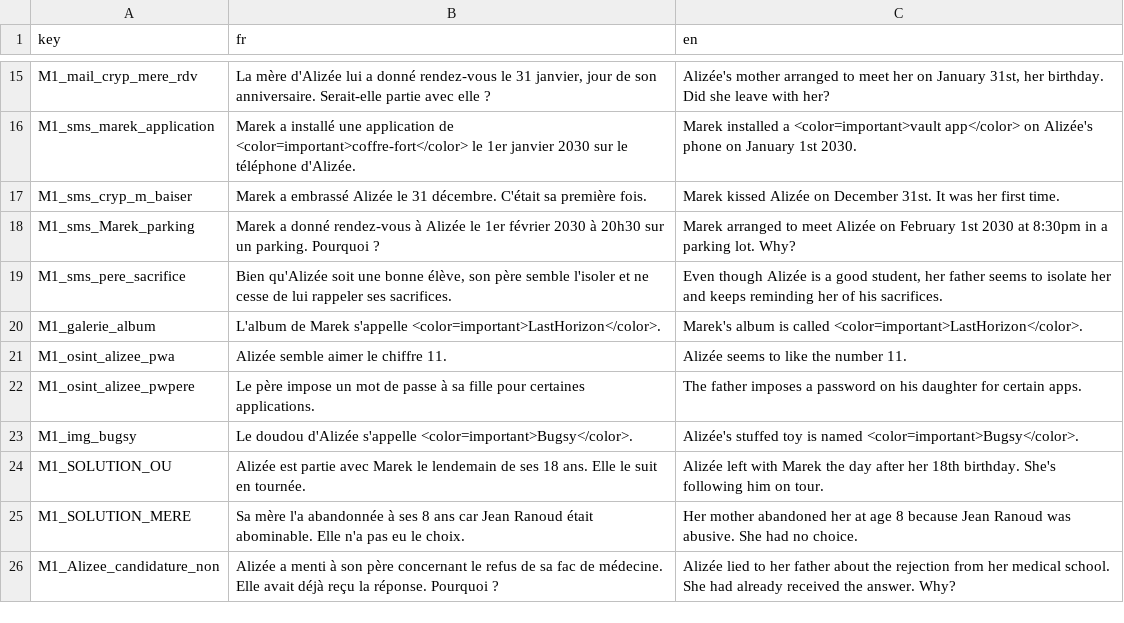
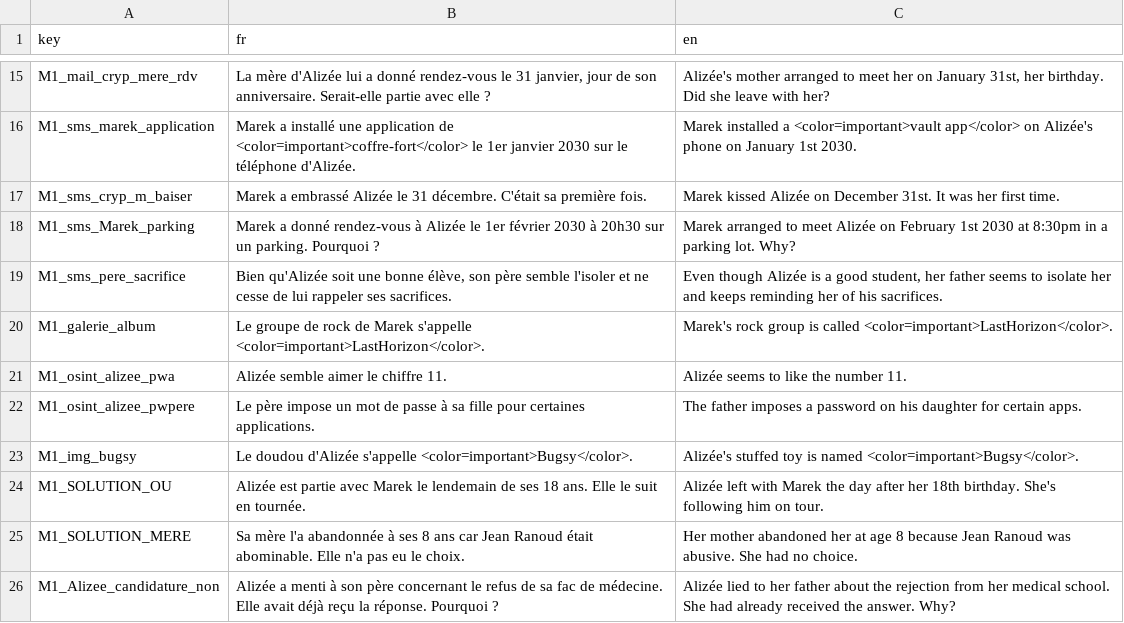
Before and after one commit to creerjeuvideoseul/whitehat_godot, a CSV file: translations/indices.csv, drawn as a sheet; only a part is shown, gaps mark what is left out.

```diff
--- a/translations/indices.csv
+++ b/translations/indices.csv
@@ -19,3 +19,3 @@ M1_sms_Marek_parking,"Marek a donné rendez-vous à Alizée le 1er février 2030
 M1_sms_pere_sacrifice,"Bien qu'Alizée soit une bonne élève, son père semble l'isoler et ne cesse de lui rappeler ses sacrifices.","Even though Alizée is a good student, her father seems to isolate her and keeps reminding her of his sacrifices."
-M1_galerie_album,"L'album de Marek s'appelle <color=important>LastHorizon</color>.","Marek's album is called <color=important>LastHorizon</color>."
+M1_galerie_album,"Le groupe de rock de Marek s'appelle <color=important>LastHorizon</color>.","Marek's rock group is called <color=important>LastHorizon</color>."
 M1_osint_alizee_pwa,Alizée semble aimer le chiffre 11.,Alizée seems to like the number 11.
```
Also changed, not shown: translations/ui.csv, 33 other files.
